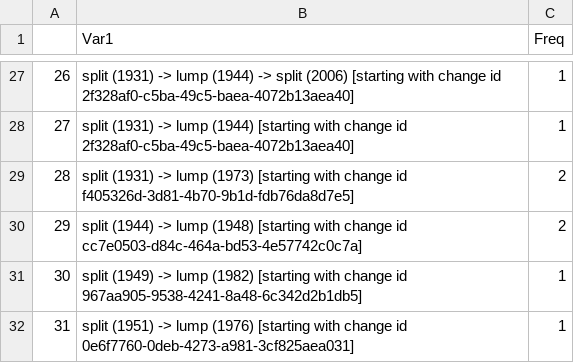
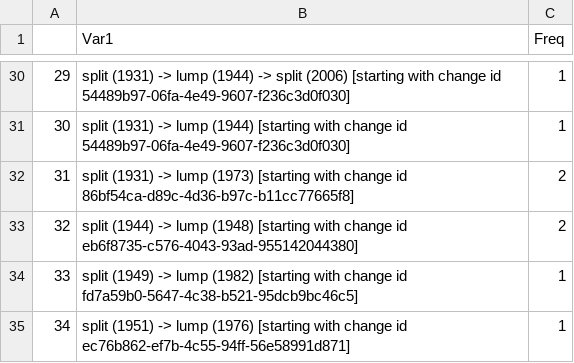
Before and after one commit to gaurav/scinames, a CSV file: Test Cases/AOU Checklists/analysis_by_year/tables/perfect_reversions_summary.csv, drawn as a sheet; only a part is shown, gaps mark what is left out; addresses are those after the commit; the diff covers the shown part only; the diff names each change by its address in the sheet, - before the commit and + after, or states it on an @@ line.

```diff
--- a/Test Cases/AOU Checklists/analysis_by_year/tables/perfect_reversions_summary.csv
+++ b/Test Cases/AOU Checklists/analysis_by_year/tables/perfect_reversions_summary.csv
@@ column A renumbered from row 5 down @@
-B30 (Var1): …change id 2f328af0-c5ba-49c5-baea-4072b13aea40]
+B30 (Var1): …change id 54489b97-06fa-4e49-9607-f236c3d0f030]
-B31 (Var1): …change id 2f328af0-c5ba-49c5-baea-4072b13aea40]
+B31 (Var1): …change id 54489b97-06fa-4e49-9607-f236c3d0f030]
-B32 (Var1): …change id f405326d-3d81-4b70-9b1d-fdb76da8d7e5]
+B32 (Var1): …change id 86bf54ca-d89c-4d36-b97c-b11cc77665f8]
-B33 (Var1): …change id cc7e0503-d84c-464a-bd53-4e57742c0c7a]
+B33 (Var1): …change id eb6f8735-c576-4043-93ad-955142044380]
-B34 (Var1): …change id 967aa905-9538-4241-8a48-6c342d2b1db5]
+B34 (Var1): …change id fd7a59b0-5647-4c38-b521-95dcb9bc46c5]
-B35 (Var1): …change id 0e6f7760-0deb-4273-a981-3cf825aea031]
+B35 (Var1): …change id ec76b862-ef7b-4c55-94ff-56e58991d871]
```
Also changed, not shown: 4 added rows, 1 removed row and 23 edited cells elsewhere in this file, Test Cases/AOU Checklists/analysis_by_year/tables/table_s4_hmod_order_pre1982.csv, Test Cases/AOU Checklists/analysis_by_year/tables/table_s6_hmod_genus_pre1982.csv, 18 other files.
